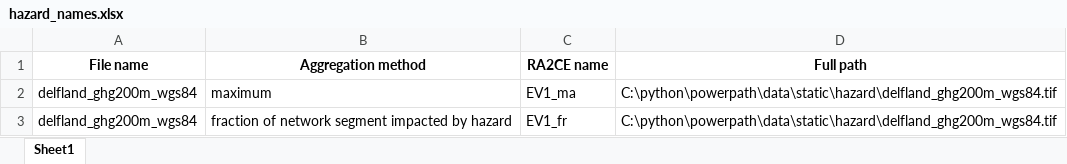
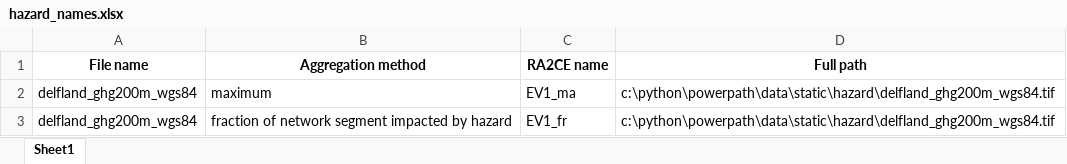
Before and after one commit to edPeregrina/powerpath, an Excel workbook: data/static/output_graph/hazard_names.xlsx, sheet Sheet1, drawn as a sheet; values as stored, in another font and other column widths than the file's, no borders; the diff names each change by its address in the sheet, - before the commit and + after, or states it on an @@ line.

```diff
--- a/data/static/output_graph/hazard_names.xlsx (sheet Sheet1)
+++ b/data/static/output_graph/hazard_names.xlsx (sheet Sheet1)
-D2:D3 (Full path): C:\python\powerpath\data\static\hazard\delfland_ghg200m_wgs84.tif
+D2:D3 (Full path): c:\python\powerpath\data\static\hazard\delfland_ghg200m_wgs84.tif
```
Also changed, not shown: 1 other file.
